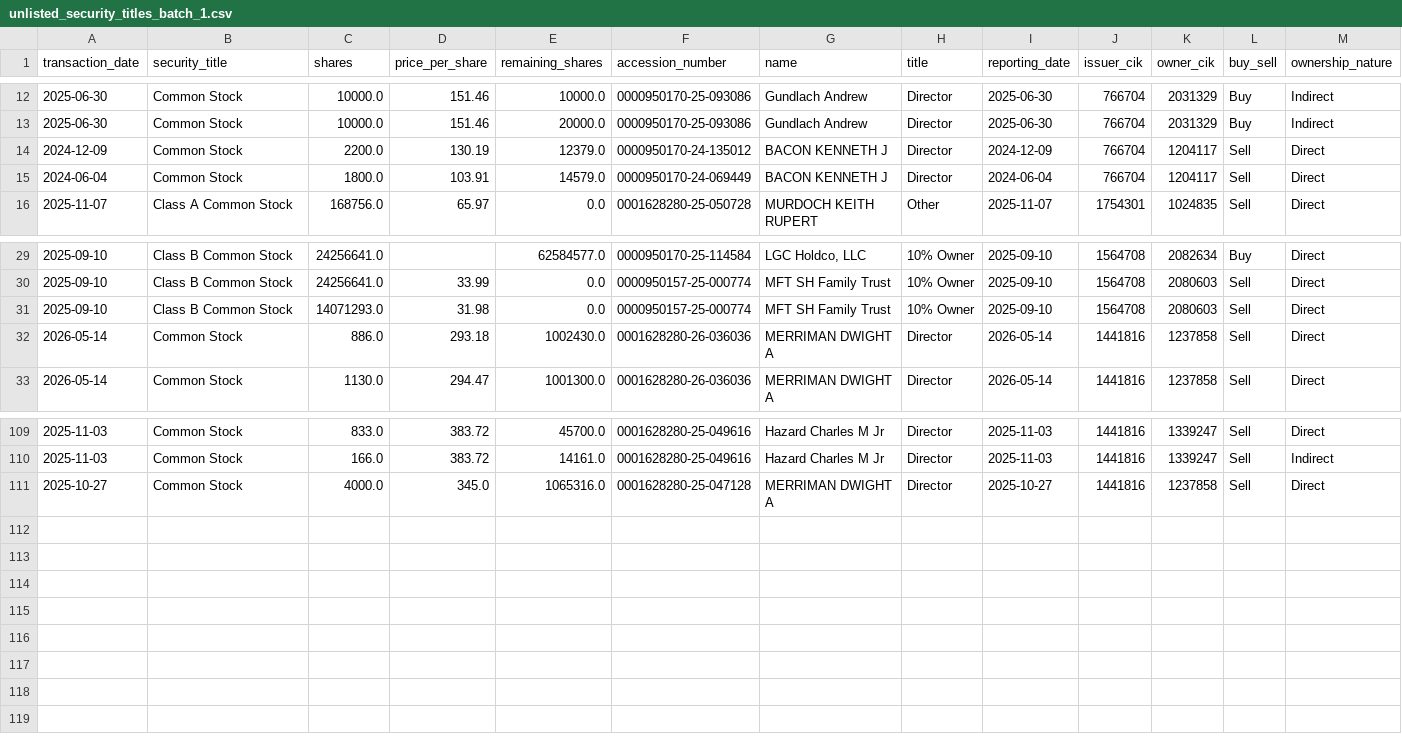
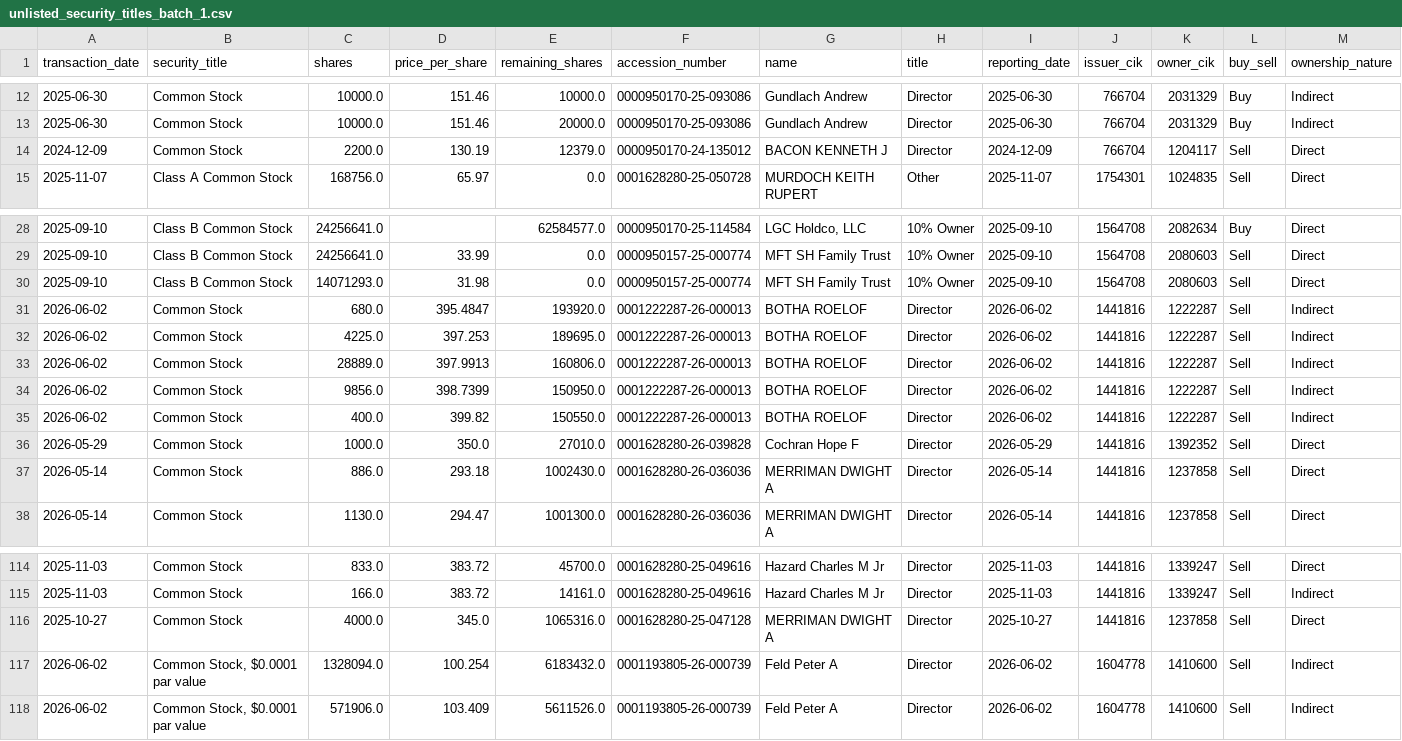
Before and after one commit to supertypeai/sectors_us_insider_trading, a CSV file: unlisted_security_titles_batch_1.csv, drawn as a sheet; only a part is shown, gaps mark what is left out; removed rows and columns are numbered as before the commit, all else as after; rows hold the shown columns only; the diff names each change by its address in the sheet, - before the commit and + after, or states it on an @@ line.

```diff
--- a/unlisted_security_titles_batch_1.csv
+++ b/unlisted_security_titles_batch_1.csv
-row 15: 2024-06-04 | Common Stock | 1800.0 | 103.91 | 14579.0 | 0000950170-24-069449 | BACON KENNETH J | Director | 2024-06-04 | 766704 | 1204117 | Sell | Direct
+row 31: 2026-06-02 | Common Stock | 680.0 | 395.4847 | 193920.0 | 0001222287-26-000013 | BOTHA ROELOF | Director | 2026-06-02 | 1441816 | 1222287 | Sell | Indirect
+row 32: 2026-06-02 | Common Stock | 4225.0 | 397.253 | 189695.0 | 0001222287-26-000013 | BOTHA ROELOF | Director | 2026-06-02 | 1441816 | 1222287 | Sell | Indirect
+row 33: 2026-06-02 | Common Stock | 28889.0 | 397.9913 | 160806.0 | 0001222287-26-000013 | BOTHA ROELOF | Director | 2026-06-02 | 1441816 | 1222287 | Sell | Indirect
+row 34: 2026-06-02 | Common Stock | 9856.0 | 398.7399 | 150950.0 | 0001222287-26-000013 | BOTHA ROELOF | Director | 2026-06-02 | 1441816 | 1222287 | Sell | Indirect
+row 35: 2026-06-02 | Common Stock | 400.0 | 399.82 | 150550.0 | 0001222287-26-000013 | BOTHA ROELOF | Director | 2026-06-02 | 1441816 | 1222287 | Sell | Indirect
+row 36: 2026-05-29 | Common Stock | 1000.0 | 350.0 | 27010.0 | 0001628280-26-039828 | Cochran Hope F | Director | 2026-05-29 | 1441816 | 1392352 | Sell | Direct
+row 117: 2026-06-02 | Common Stock, $0.0001 par value | 1328094.0 | 100.254 | 6183432.0 | 0001193805-26-000739 | Feld Peter A | Director | 2026-06-02 | 1604778 | 1410600 | Sell | Indirect
+row 118: 2026-06-02 | Common Stock, $0.0001 par value | 571906.0 | 103.409 | 5611526.0 | 0001193805-26-000739 | Feld Peter A | Director | 2026-06-02 | 1604778 | 1410600 | Sell | Indirect
```
